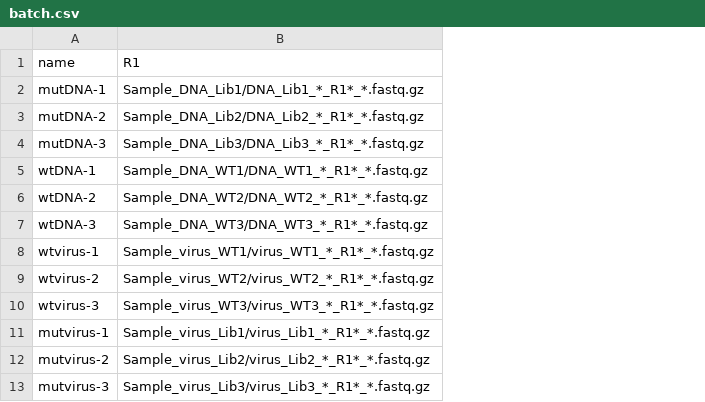
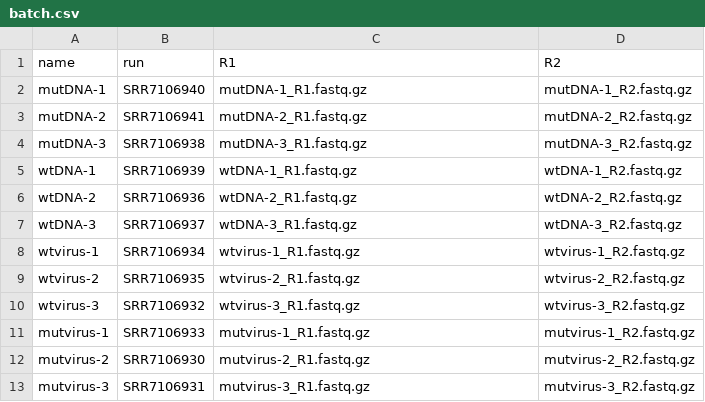
Before and after one commit to jbloomlab/Hom_M1_DMS, a CSV file: results/codoncounts/batch.csv, drawn as a sheet; addresses are those after the commit; the diff names each change by its address in the sheet, - before the commit and + after, or states it on an @@ line.

```diff
--- a/results/codoncounts/batch.csv
+++ b/results/codoncounts/batch.csv
+column B (run), rows 2-13: SRR7106940 | SRR7106941 | SRR7106938 | SRR7106939 | SRR7106936 | SRR7106937 | SRR7106934 | SRR7106935 | SRR7106932 | SRR7106933 | SRR7106930 | SRR7106931
+column D (R2), rows 2-13: mutDNA-1_R2.fastq.gz | mutDNA-2_R2.fastq.gz | mutDNA-3_R2.fastq.gz | wtDNA-1_R2.fastq.gz | wtDNA-2_R2.fastq.gz | wtDNA-3_R2.fastq.gz | wtvirus-1_R2.fastq.gz | wtvirus-2_R2.fastq.gz | wtvirus-3_R2.fastq.gz | mutvirus-1_R2.fastq.gz | mutvirus-2_R2.fastq.gz | mutvirus-3_R2.fastq.gz
-C2 (R1): Sample_DNA_Lib1/DNA_Lib1_*_R1*_*.fastq.gz
+C2 (R1): mutDNA-1_R1.fastq.gz
-C3 (R1): Sample_DNA_Lib2/DNA_Lib2_*_R1*_*.fastq.gz
+C3 (R1): mutDNA-2_R1.fastq.gz
-C4 (R1): Sample_DNA_Lib3/DNA_Lib3_*_R1*_*.fastq.gz
+C4 (R1): mutDNA-3_R1.fastq.gz
-C5 (R1): Sample_DNA_WT1/DNA_WT1_*_R1*_*.fastq.gz
+C5 (R1): wtDNA-1_R1.fastq.gz
-C6 (R1): Sample_DNA_WT2/DNA_WT2_*_R1*_*.fastq.gz
+C6 (R1): wtDNA-2_R1.fastq.gz
-C7 (R1): Sample_DNA_WT3/DNA_WT3_*_R1*_*.fastq.gz
+C7 (R1): wtDNA-3_R1.fastq.gz
-C8 (R1): Sample_virus_WT1/virus_WT1_*_R1*_*.fastq.gz
+C8 (R1): wtvirus-1_R1.fastq.gz
-C9 (R1): Sample_virus_WT2/virus_WT2_*_R1*_*.fastq.gz
+C9 (R1): wtvirus-2_R1.fastq.gz
-C10 (R1): Sample_virus_WT3/virus_WT3_*_R1*_*.fastq.gz
+C10 (R1): wtvirus-3_R1.fastq.gz
-C11 (R1): Sample_virus_Lib1/virus_Lib1_*_R1*_*.fastq.gz
+C11 (R1): mutvirus-1_R1.fastq.gz
-C12 (R1): Sample_virus_Lib2/virus_Lib2_*_R1*_*.fastq.gz
+C12 (R1): mutvirus-2_R1.fastq.gz
-C13 (R1): Sample_virus_Lib3/virus_Lib3_*_R1*_*.fastq.gz
+C13 (R1): mutvirus-3_R1.fastq.gz
```
Also changed, not shown: results/prefs/RSA.csv, results/prefs/SS.csv, 8 other files.
